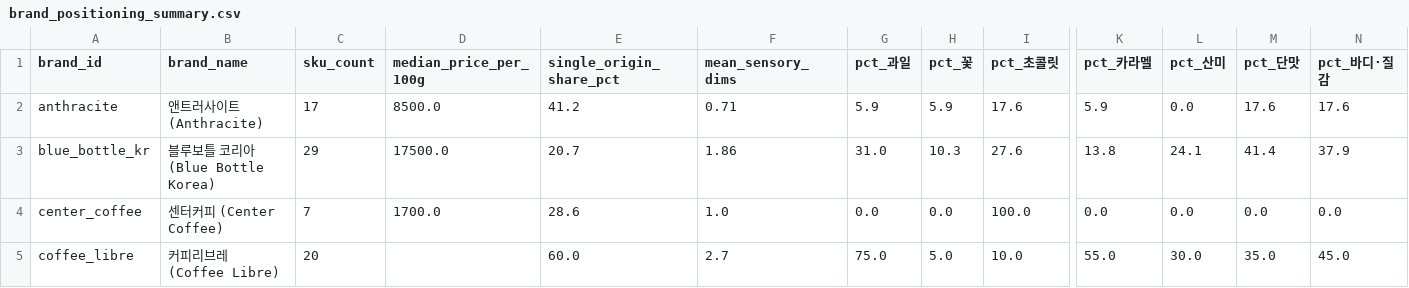
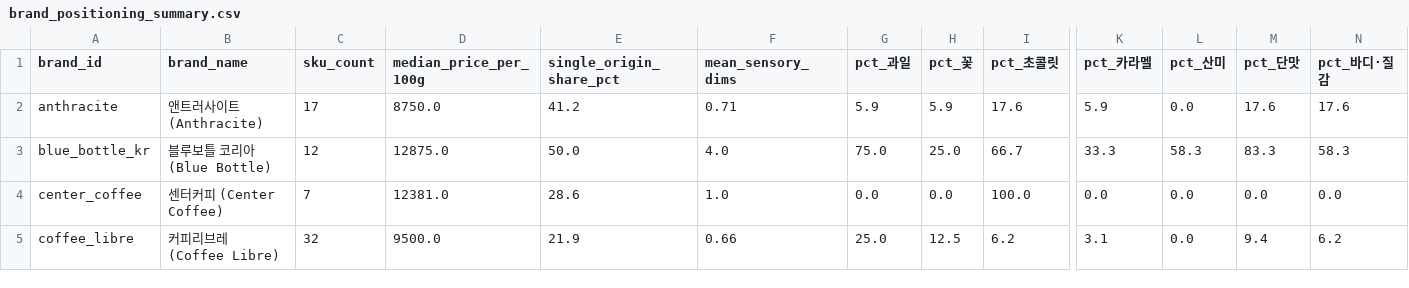
Before and after one commit to CHO-YOUN-SIK/CoffeeGraph, a CSV file: outputs/tables/brand_positioning_summary.csv, drawn as a sheet; only a part is shown, gaps mark what is left out; the diff covers the shown part only; the diff names each change by its address in the sheet, - before the commit and + after, or states it on an @@ line.

```diff
--- a/outputs/tables/brand_positioning_summary.csv
+++ b/outputs/tables/brand_positioning_summary.csv
-D2 (median_price_per_100g): 8500.0
+D2 (median_price_per_100g): 8750.0
-B3 (brand_name): 블루보틀 코리아 (Blue Bottle Korea)
+B3 (brand_name): 블루보틀 코리아 (Blue Bottle)
-C3 (sku_count): 29
+C3 (sku_count): 12
-D3 (median_price_per_100g): 17500.0
+D3 (median_price_per_100g): 12875.0
-E3 (single_origin_share_pct): 20.7
+E3 (single_origin_share_pct): 50.0
-F3 (mean_sensory_dims): 1.86
+F3 (mean_sensory_dims): 4.0
-G3 (pct_과일): 31.0
+G3 (pct_과일): 75.0
-H3 (pct_꽃): 10.3
+H3 (pct_꽃): 25.0
-I3 (pct_초콜릿): 27.6
+I3 (pct_초콜릿): 66.7
-K3 (pct_카라멜): 13.8
+K3 (pct_카라멜): 33.3
-L3 (pct_산미): 24.1
+L3 (pct_산미): 58.3
-M3 (pct_단맛): 41.4
+M3 (pct_단맛): 83.3
-N3 (pct_바디·질감): 37.9
+N3 (pct_바디·질감): 58.3
-D4 (median_price_per_100g): 1700.0
+D4 (median_price_per_100g): 12381.0
-C5 (sku_count): 20
+C5 (sku_count): 32
-D5 (median_price_per_100g): (empty)
+D5 (median_price_per_100g): 9500.0
-E5 (single_origin_share_pct): 60.0
+E5 (single_origin_share_pct): 21.9
-F5 (mean_sensory_dims): 2.7
+F5 (mean_sensory_dims): 0.66
-G5 (pct_과일): 75.0
+G5 (pct_과일): 25.0
-H5 (pct_꽃): 5.0
+H5 (pct_꽃): 12.5
-I5 (pct_초콜릿): 10.0
+I5 (pct_초콜릿): 6.2
-K5 (pct_카라멜): 55.0
+K5 (pct_카라멜): 3.1
-L5 (pct_산미): 30.0
+L5 (pct_산미): 0.0
-M5 (pct_단맛): 35.0
+M5 (pct_단맛): 9.4
-N5 (pct_바디·질감): 45.0
+N5 (pct_바디·질감): 6.2
```
Also changed, not shown: 1 added row and 26 edited cells elsewhere in this file, data/raw/brands/official_brand_registry.csv, outputs/tables/cross_brand_market_context.csv, 12 other files.
